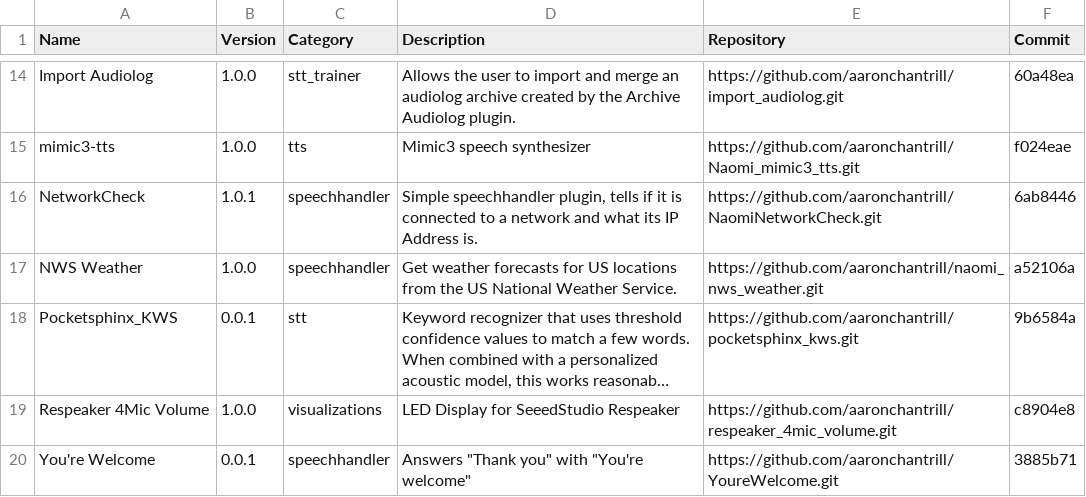
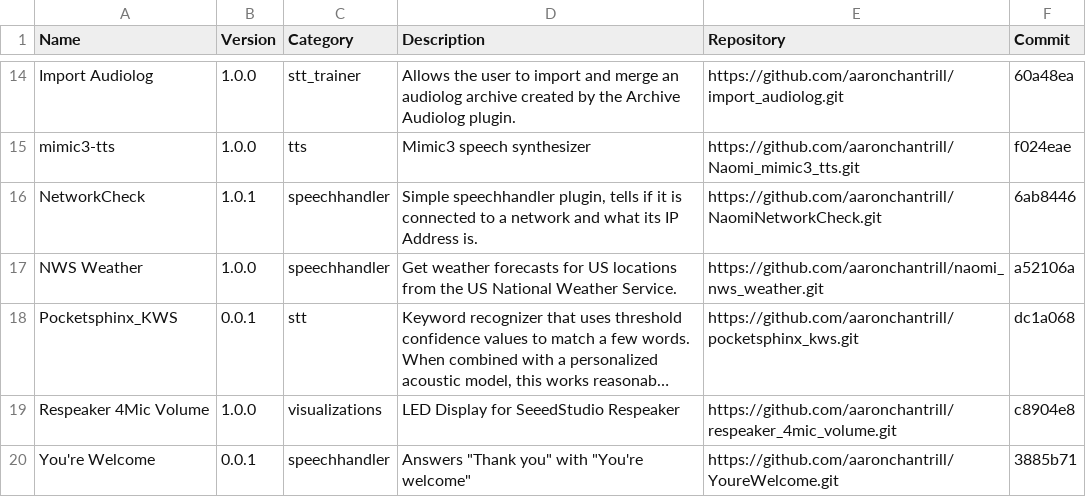
Before and after one commit to NaomiProject/naomi-plugins, a CSV file: plugins.csv, drawn as a sheet; only a part is shown, gaps mark what is left out; long unchanged cells end in …; the diff names each change by its address in the sheet, - before the commit and + after, or states it on an @@ line.

Commit message:
Pocketsphinx_KWS fixes
Fixed a couple of typos in Pocketsphinx_KWS. Added a
python_requirements.txt file. Updated the readme.md file with
more realistic weights.

```diff
--- a/plugins.csv
+++ b/plugins.csv
-F18 (Commit): 9b6584a
+F18 (Commit): dc1a068
```
